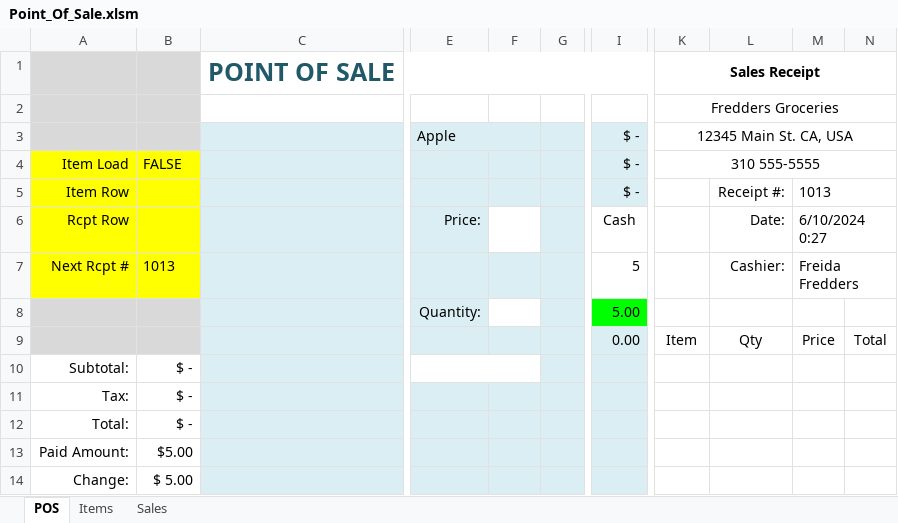
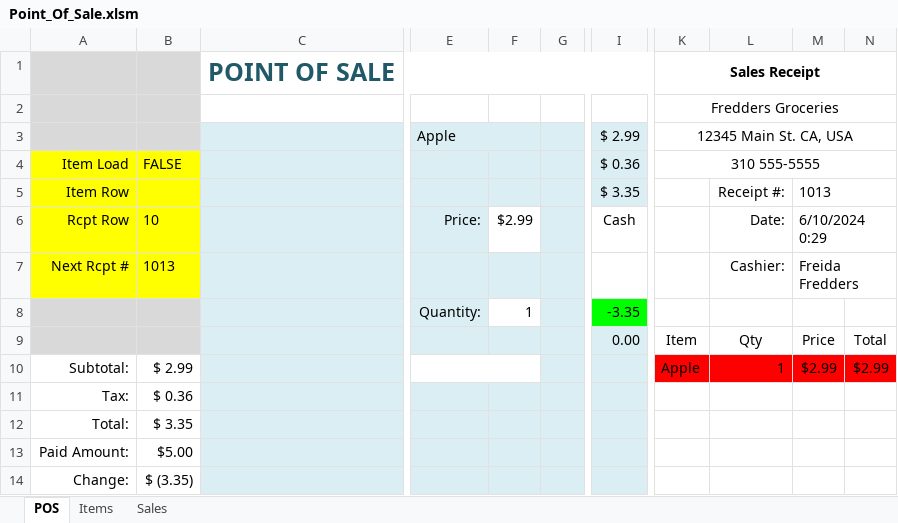
Before and after one commit to TruSudndeth/POS_Items-Sales_Xcel, an Excel workbook: Point_Of_Sale.xlsm, sheet POS, drawn as a sheet; only a part is shown, gaps mark what is left out; values as stored, in another font and other column widths than the file's, no borders; charts and pictures and conditional formats not drawn; the diff names each change by its address in the sheet, - before the commit and + after, or states it on an @@ line.

```diff
--- a/Point_Of_Sale.xlsm (sheet POS)
+++ b/Point_Of_Sale.xlsm (sheet POS)
-I3: $ -
+I3: $ 2.99
-I4: $ -
+I4: $ 0.36
-I5: $ -
+I5: $ 3.35
-B6: (empty)
+B6: 10
-F6: (empty)
+F6: $2.99
-M6: 6/10/2024 0:27
+M6: 6/10/2024 0:29
-I7: 5
+I7: (empty)
-F8: (empty)
+F8: 1
-I8: 5.00
+I8: -3.35
-B10: $ -
+B10: $ 2.99
-K10: (empty)
+K10: Apple
-K10:N10 fill: none
+K10:N10 fill: #FF0000
-L10: (empty)
+L10: 1
-M10: (empty)
+M10: $2.99
-N10: (empty)
+N10: $2.99
-B11: $ -
+B11: $ 0.36
-B12: $ -
+B12: $ 3.35
-B14: $ 5.00
+B14: $ (3.35)
```
Also changed, not shown: charts or pictures, 1 other file.
